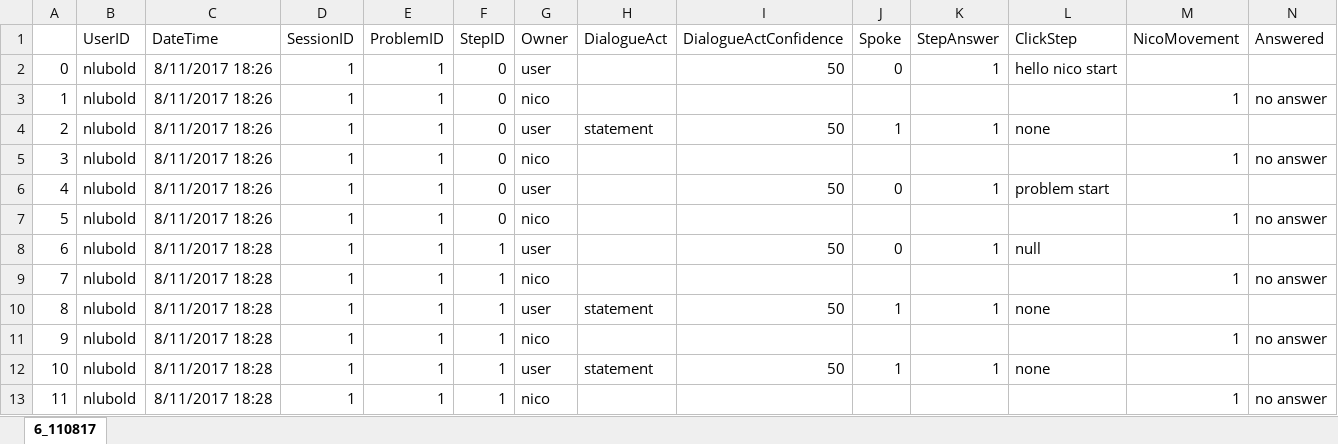
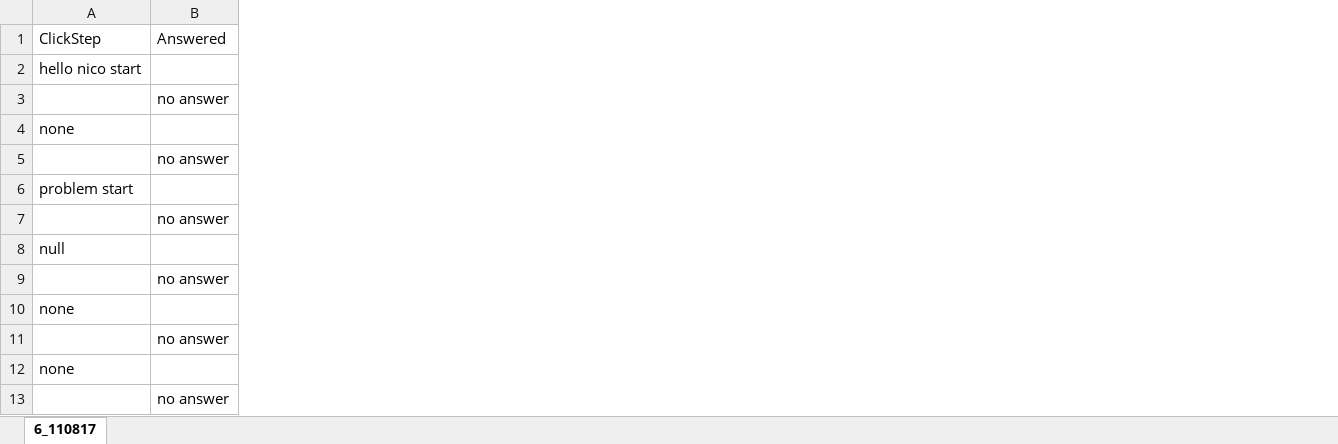
Before and after one commit to icrl/nri, an Excel workbook: automated_system/LogSync/data/LogSyncedResults/6_110817.xlsx, sheet 6_110817, drawn as a sheet; only a part is shown; values as stored, in another font and other column widths than the file's, no borders; the diff names each change by its address in the sheet, - before the commit and + after, or states it on an @@ line.

Commit message:
updates to dialogue files and log sync code

```diff
--- a/automated_system/LogSync/data/LogSyncedResults/6_110817.xlsx (sheet 6_110817)
+++ b/automated_system/LogSync/data/LogSyncedResults/6_110817.xlsx (sheet 6_110817)
-column A, rows 2-13: 0 | 1 | 2 | 3 | 4 | 5 | 6 | 7 | 8 | 9 | 10 | 11
-column B, rows 1-13: UserID | nlubold | nlubold | nlubold | nlubold | nlubold | nlubold | nlubold | nlubold | nlubold | nlubold | nlubold | nlubold
-column C, rows 1-13: DateTime | 8/11/2017 18:26 | 8/11/2017 18:26 | 8/11/2017 18:26 | 8/11/2017 18:26 | 8/11/2017 18:26 | 8/11/2017 18:26 | 8/11/2017 18:28 | 8/11/2017 18:28 | 8/11/2017 18:28 | 8/11/2017 18:28 | 8/11/2017 18:28 | 8/11/2017 18:28
-column D, rows 1-13: SessionID | 1 | 1 | 1 | 1 | 1 | 1 | 1 | 1 | 1 | 1 | 1 | 1
-column E, rows 1-13: ProblemID | 1 | 1 | 1 | 1 | 1 | 1 | 1 | 1 | 1 | 1 | 1 | 1
-column F, rows 1-13: StepID | 0 | 0 | 0 | 0 | 0 | 0 | 1 | 1 | 1 | 1 | 1 | 1
-column G, rows 1-13: Owner | user | nico | user | nico | user | nico | user | nico | user | nico | user | nico
-column H, rows 1-12: DialogueAct |  |  | statement |  |  |  |  |  | statement |  | statement
-column I, rows 1-12: DialogueActConfidence | 50 |  | 50 |  | 50 |  | 50 |  | 50 |  | 50
-column J, rows 1-12: Spoke | 0 |  | 1 |  | 0 |  | 0 |  | 1 |  | 1
-column K, rows 1-12: StepAnswer | 1 |  | 1 |  | 1 |  | 1 |  | 1 |  | 1
-column M, rows 1-13: NicoMovement |  | 1 |  | 1 |  | 1 |  | 1 |  | 1 |  | 1
```
Also changed, not shown: 12 other files.
